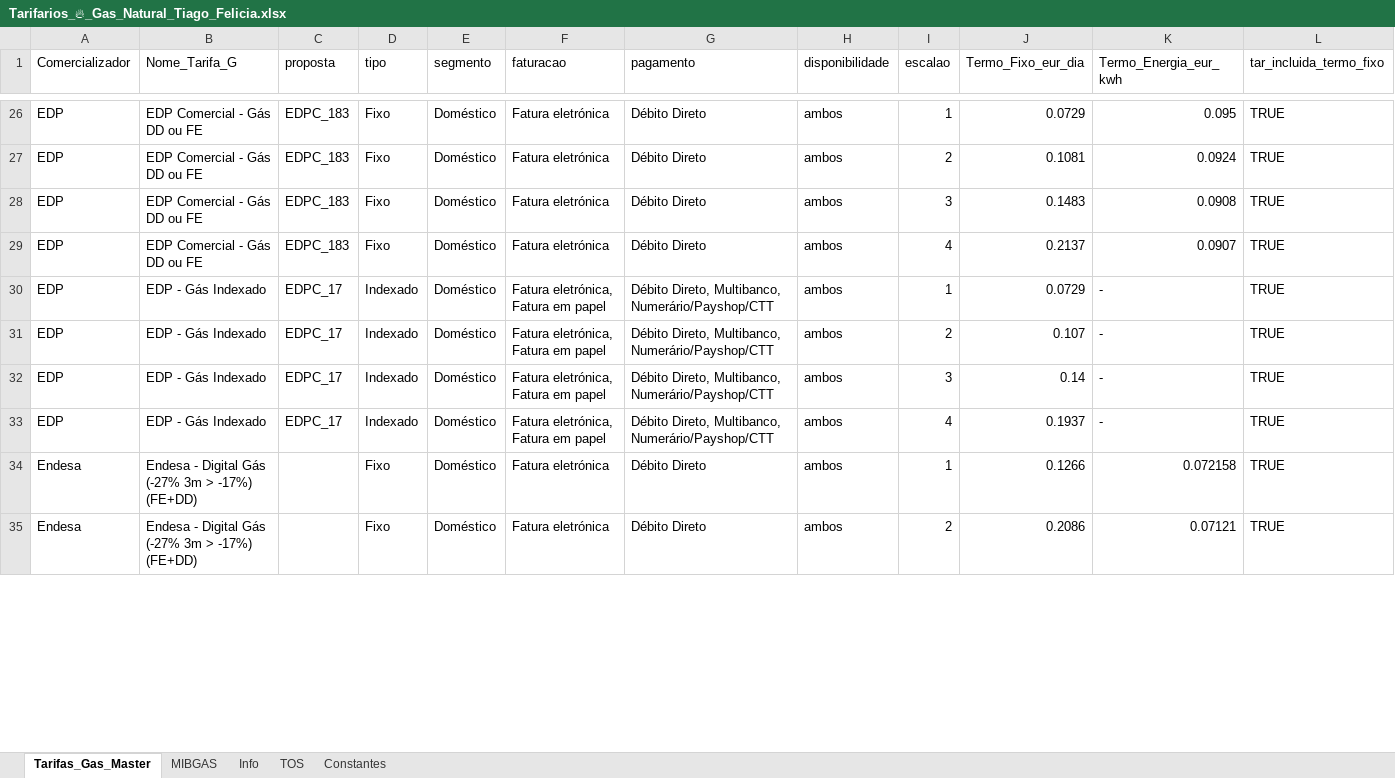
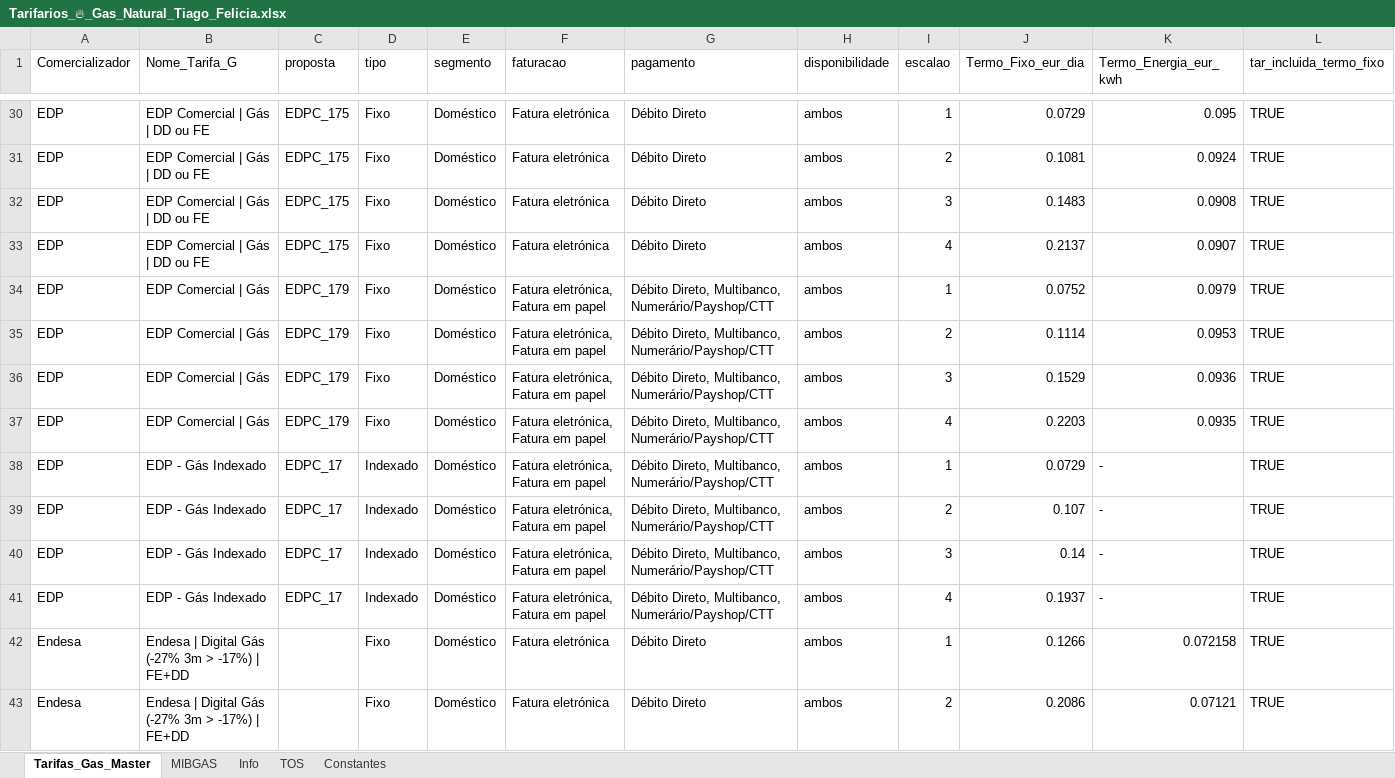
Before and after one commit to tiagofelicia/simulador-tarifarios-gas, an Excel workbook: Tarifarios_🔥_Gas_Natural_Tiago_Felicia.xlsx, sheet Tarifas_Gas_Master, drawn as a sheet; only a part is shown, gaps mark what is left out; values as stored, in another font and other column widths than the file's, no borders; addresses are those after the commit; rows hold the shown columns only; the diff covers the shown part only; the diff names each change by its address in the sheet, - before the commit and + after, or states it on an @@ line.

```diff
--- a/Tarifarios_🔥_Gas_Natural_Tiago_Felicia.xlsx (sheet Tarifas_Gas_Master)
+++ b/Tarifarios_🔥_Gas_Natural_Tiago_Felicia.xlsx (sheet Tarifas_Gas_Master)
-B30:B33 (Nome_Tarifa_G): EDP Comercial - Gás DD ou FE
+B30:B33 (Nome_Tarifa_G): EDP Comercial | Gás | DD ou FE
-C30:C33 (proposta): EDPC_183
+C30:C33 (proposta): EDPC_175
+row 34: EDP | EDP Comercial | Gás | EDPC_179 | Fixo | Doméstico | Fatura eletrónica, Fatura em papel | Débito Direto, Multibanco, Numerário/Payshop/CTT | ambos | 1 | 0.0752 | 0.0979 | TRUE
+row 35: EDP | EDP Comercial | Gás | EDPC_179 | Fixo | Doméstico | Fatura eletrónica, Fatura em papel | Débito Direto, Multibanco, Numerário/Payshop/CTT | ambos | 2 | 0.1114 | 0.0953 | TRUE
+row 36: EDP | EDP Comercial | Gás | EDPC_179 | Fixo | Doméstico | Fatura eletrónica, Fatura em papel | Débito Direto, Multibanco, Numerário/Payshop/CTT | ambos | 3 | 0.1529 | 0.0936 | TRUE
+row 37: EDP | EDP Comercial | Gás | EDPC_179 | Fixo | Doméstico | Fatura eletrónica, Fatura em papel | Débito Direto, Multibanco, Numerário/Payshop/CTT | ambos | 4 | 0.2203 | 0.0935 | TRUE
-B42:B43 (Nome_Tarifa_G): Endesa - Digital Gás (-27% 3m > -17%) (FE+DD)
+B42:B43 (Nome_Tarifa_G): Endesa | Digital Gás (-27% 3m > -17%) | FE+DD
```
Also changed, not shown: 4 added rows and 140 edited cells elsewhere in this sheet.
